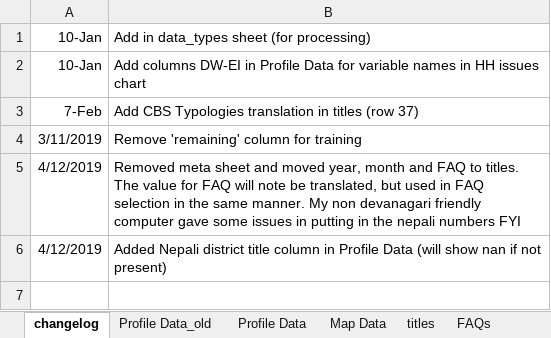
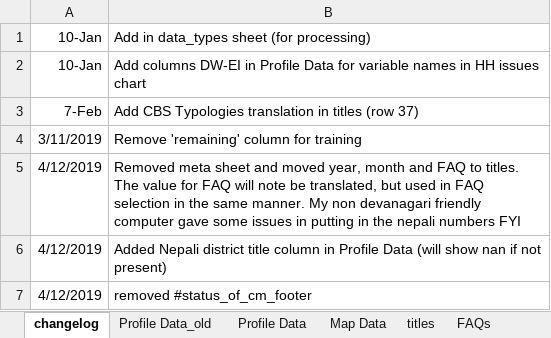
Before and after one commit to toggle-corp/palika-profile, an Excel workbook: core/resources/data/profile_data_structure_template.xlsx, sheet changelog, drawn as a sheet; values as stored, in another font and other column widths than the file's, no borders; the diff names each change by its address in the sheet, - before the commit and + after, or states it on an @@ line.

```diff
--- a/core/resources/data/profile_data_structure_template.xlsx (sheet changelog)
+++ b/core/resources/data/profile_data_structure_template.xlsx (sheet changelog)
+row 7: 4/12/2019 | removed #status_of_cm_footer
```
Also changed, not shown: sheet titles, sheet Profile Data, formulas that keep their value, hidden cells, 1 other file.
